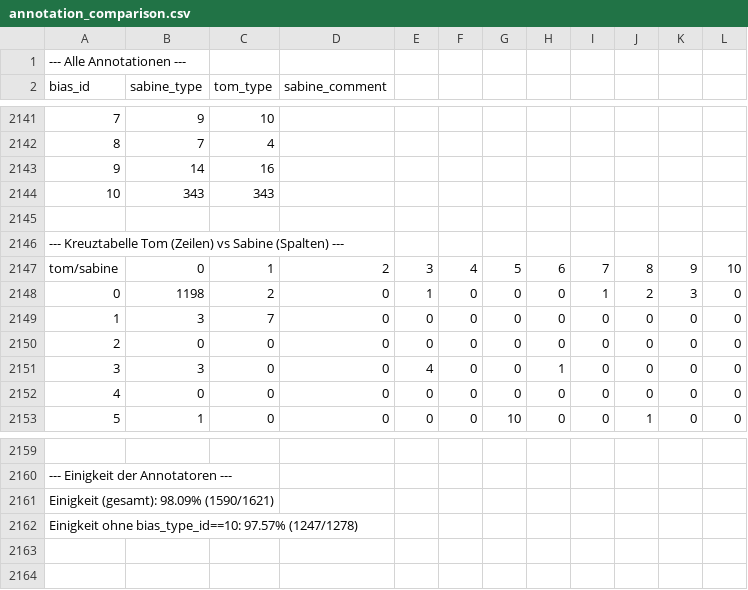
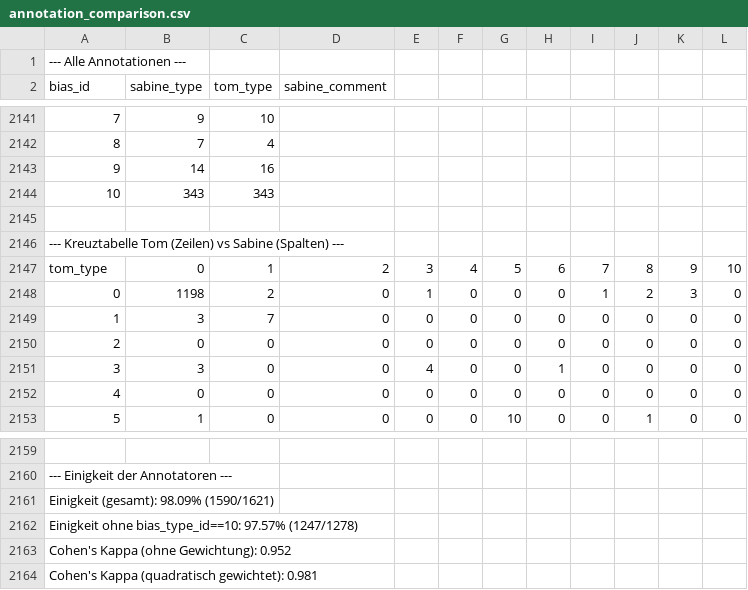
Before and after one commit to knutter1/legal_bias_detection, a CSV file: annotation_comparison.csv, drawn as a sheet; only a part is shown, gaps mark what is left out; the diff names each change by its address in the sheet, - before the commit and + after, or states it on an @@ line.

Commit message:
annotation tool -> English

```diff
--- a/annotation_comparison.csv
+++ b/annotation_comparison.csv
@@ column A (bias_id) renumbered in row 2147 @@
+row 2163: Cohen's Kappa (ohne Gewichtung): 0.952
+row 2164: Cohen's Kappa (quadratisch gewichtet): 0.981
```
Also changed, not shown: 3 other files.
